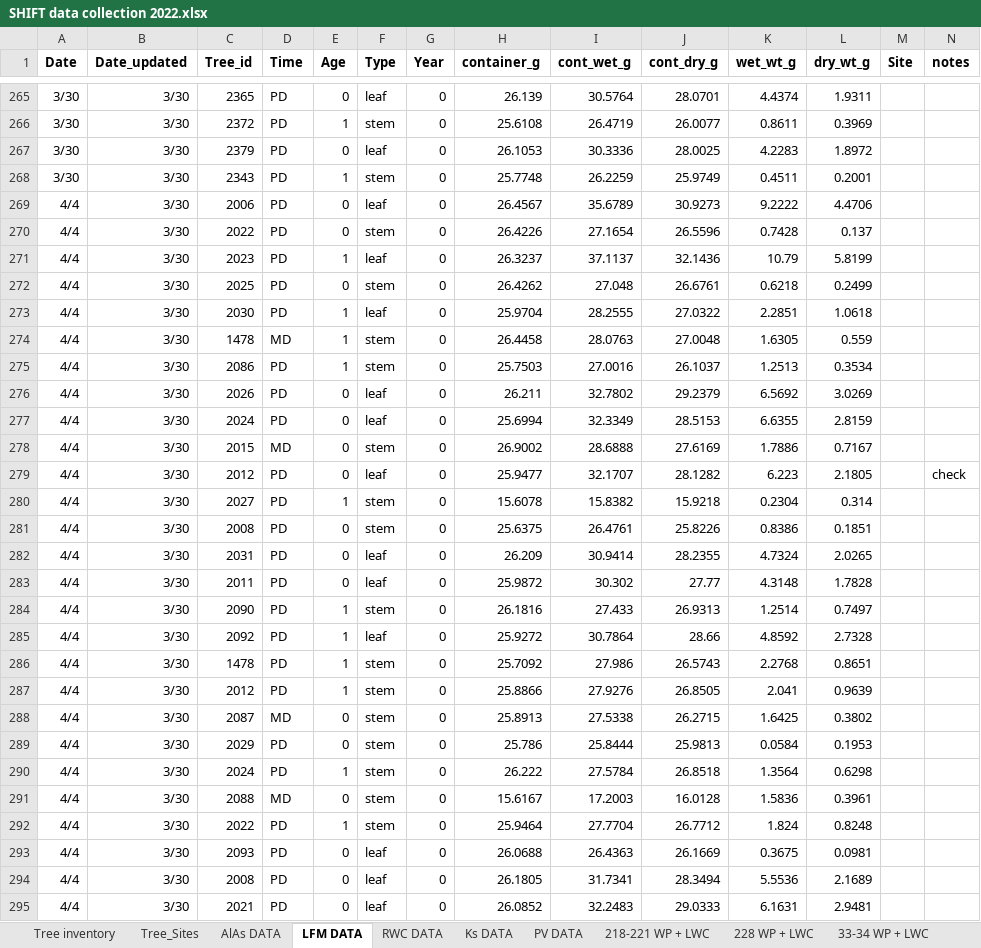
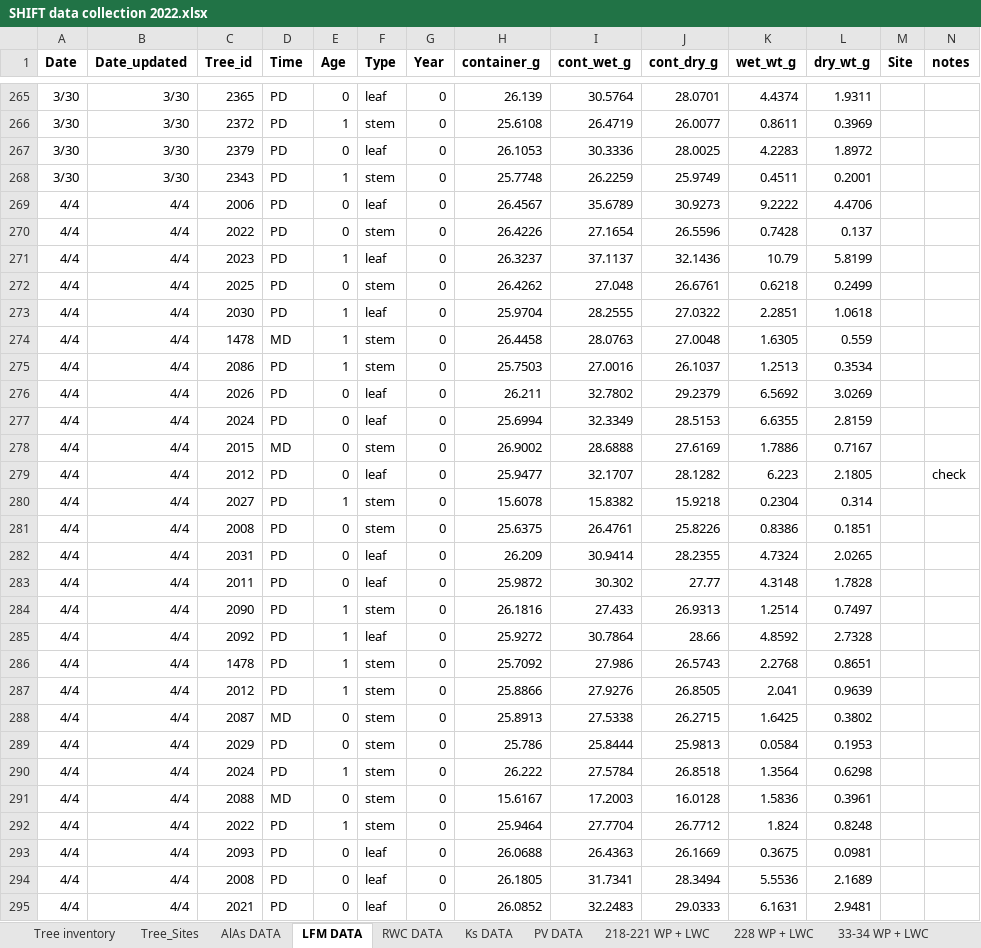
Before and after one commit to leanderegg/SHIFT, an Excel workbook: Data_10182022/WP_WC/SHIFT data collection 2022.xlsx, sheet LFM DATA, drawn as a sheet; only a part is shown, gaps mark what is left out; values as stored, in another font and other column widths than the file's, no borders; charts and pictures and conditional formats not drawn; the diff covers the shown part only; the diff names each change by its address in the sheet, - before the commit and + after, or states it on an @@ line.

```diff
--- a/Data_10182022/WP_WC/SHIFT data collection 2022.xlsx (sheet LFM DATA)
+++ b/Data_10182022/WP_WC/SHIFT data collection 2022.xlsx (sheet LFM DATA)
-B269:B295 (Date_updated): 3/30
+B269:B295 (Date_updated): 4/4
```
Also changed, not shown: 230 edited cells elsewhere in this sheet, 9 other files.
